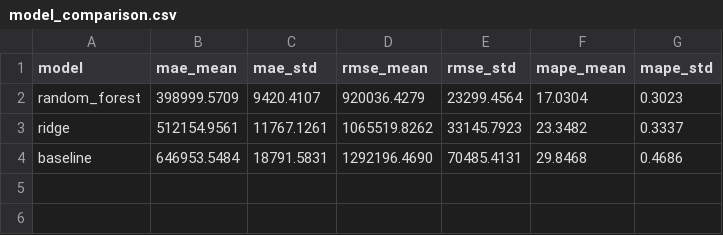
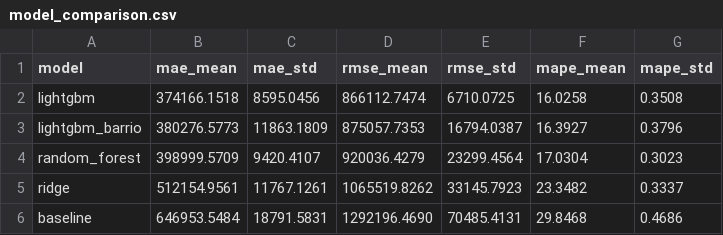
Before and after one commit to RafaGM1108/medellin-rent-predictor, a CSV file: data/08_reporting/model_comparison.csv, drawn as a sheet; the diff names each change by its address in the sheet, - before the commit and + after, or states it on an @@ line.

```diff
--- a/data/08_reporting/model_comparison.csv
+++ b/data/08_reporting/model_comparison.csv
+row 2: lightgbm | 374166.1518 | 8595.0456 | 866112.7474 | 6710.0725 | 16.0258 | 0.3508
+row 3: lightgbm_barrio | 380276.5773 | 11863.1809 | 875057.7353 | 16794.0387 | 16.3927 | 0.3796
```
Also changed, not shown: data/08_reporting/model_cv_folds.csv, 2 other files.
